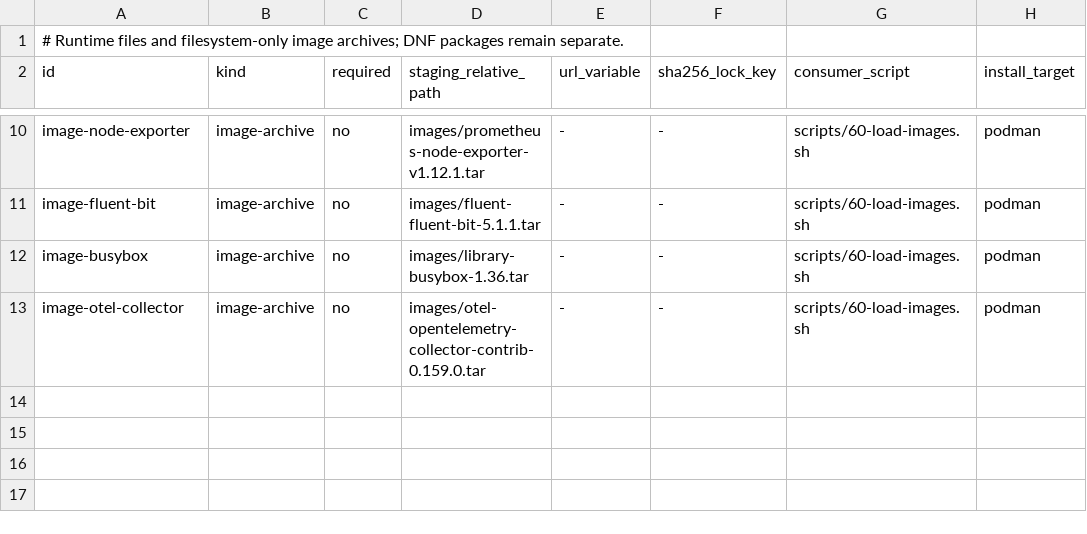
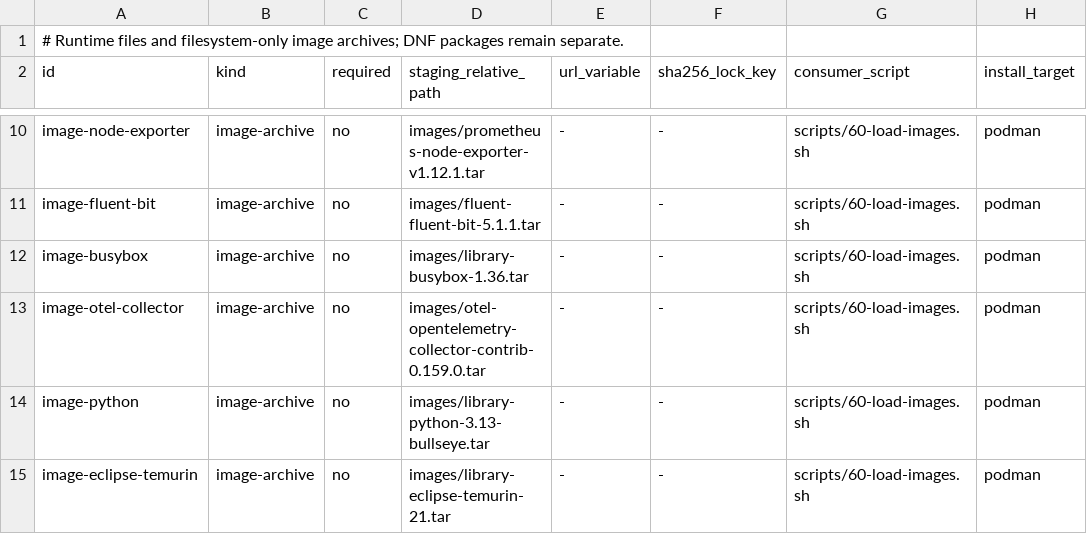
Before and after one commit to patrick-stephens/observability-workshop-airgapped, a TSV file: learner-vm/artifacts.tsv, drawn as a sheet; only a part is shown, gaps mark what is left out.

Commit message:
fix: resolve missing images required for labs
Signed-off-by: Patrick Stephens <pat@telemetryforge.io>

```diff
--- a/learner-vm/artifacts.tsv
+++ b/learner-vm/artifacts.tsv
@@ -13 +13,3 @@ image-busybox	image-archive	no	images/library-busybox-1.36.tar	-	-	scripts/60-lo
 image-otel-collector	image-archive	no	images/otel-opentelemetry-collector-contrib-0.159.0.tar	-	-	scripts/60-load-images.sh	podman
+image-python	image-archive	no	images/library-python-3.13-bullseye.tar	-	-	scripts/60-load-images.sh	podman
+image-eclipse-temurin	image-archive	no	images/library-eclipse-temurin-21.tar	-	-	scripts/60-load-images.sh	podman
```
Also changed, not shown: 8 other files.
